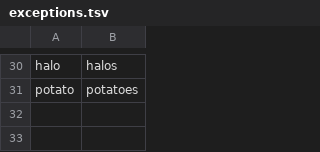
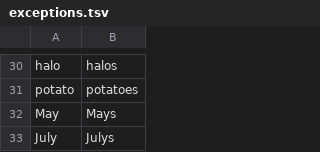
Before and after one commit to unicode-org/inflection, a TSV file: data/en/exceptions.tsv, drawn as a sheet; only a part is shown, gaps mark what is left out.

```diff
--- a/data/en/exceptions.tsv
+++ b/data/en/exceptions.tsv
@@ -31 +31,3 @@ halo	halos
 potato	potatoes
+May	Mays
+July	Julys
```
Also changed, not shown: 2 other files.
